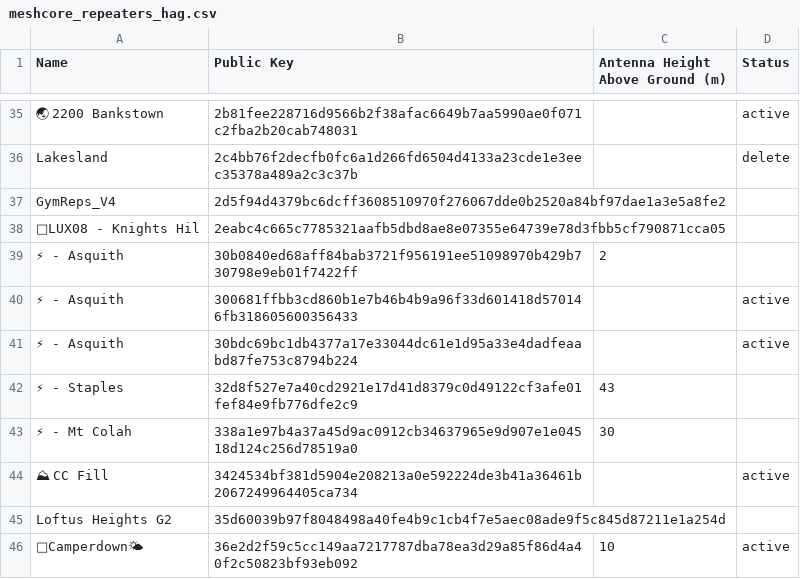
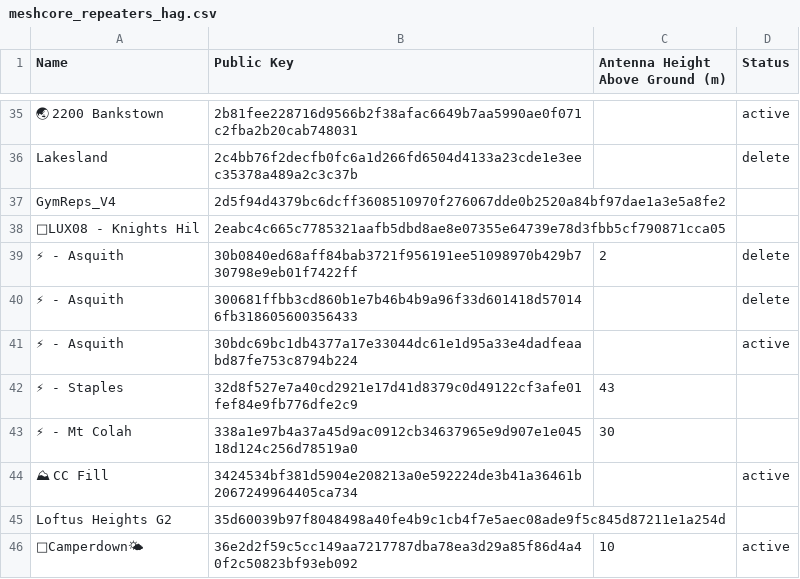
Before and after one commit to s3m1s0n1c/nswmesh_wiki, a CSV file: data/meshcore_repeaters_hag.csv, drawn as a sheet; only a part is shown, gaps mark what is left out; the diff names each change by its address in the sheet, - before the commit and + after, or states it on an @@ line.

Commit message:
Removed the asquith ones that are gone

```diff
--- a/data/meshcore_repeaters_hag.csv
+++ b/data/meshcore_repeaters_hag.csv
-D39 (Status): (empty)
+D39 (Status): delete
-D40 (Status): active
+D40 (Status): delete
```
